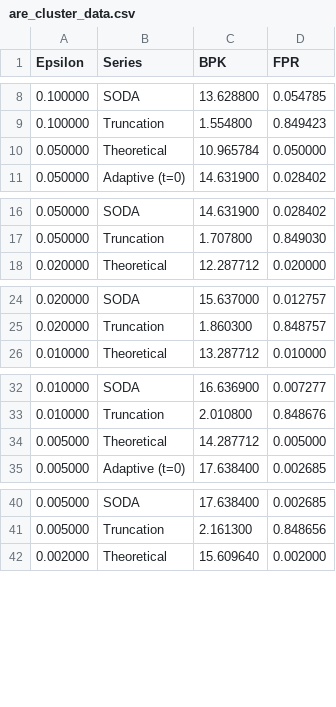
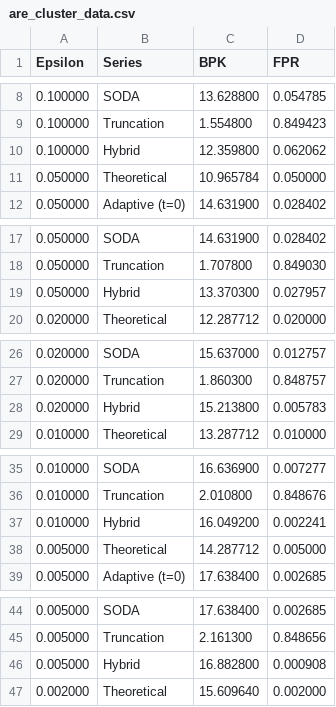
Before and after one commit to OgurtsovAndrei/Thesis, a CSV file: bench_results/plots/are_cluster_data.csv, drawn as a sheet; only a part is shown, gaps mark what is left out; the diff covers the shown part only.

```diff
--- a/bench_results/plots/are_cluster_data.csv
+++ b/bench_results/plots/are_cluster_data.csv
@@ -9,2 +9,3 @@ Epsilon,Series,BPK,FPR
 0.100000,Truncation,1.554800,0.849423
+0.100000,Hybrid,12.359800,0.062062
 0.050000,Theoretical,10.965784,0.050000
@@ -17,2 +18,3 @@ Epsilon,Series,BPK,FPR
 0.050000,Truncation,1.707800,0.849030
+0.050000,Hybrid,13.370300,0.027957
 0.020000,Theoretical,12.287712,0.020000
@@ -25,2 +27,3 @@ Epsilon,Series,BPK,FPR
 0.020000,Truncation,1.860300,0.848757
+0.020000,Hybrid,15.213800,0.005783
 0.010000,Theoretical,13.287712,0.010000
@@ -33,2 +36,3 @@ Epsilon,Series,BPK,FPR
 0.010000,Truncation,2.010800,0.848676
+0.010000,Hybrid,16.049200,0.002241
 0.005000,Theoretical,14.287712,0.005000
@@ -41,2 +45,3 @@ Epsilon,Series,BPK,FPR
 0.005000,Truncation,2.161300,0.848656
+0.005000,Hybrid,16.882800,0.000908
 0.002000,Theoretical,15.609640,0.002000
```
Also changed, not shown: 2 added rows elsewhere in this file, bench_results/plots/are_tradeoff_data.csv, 3 other files.
